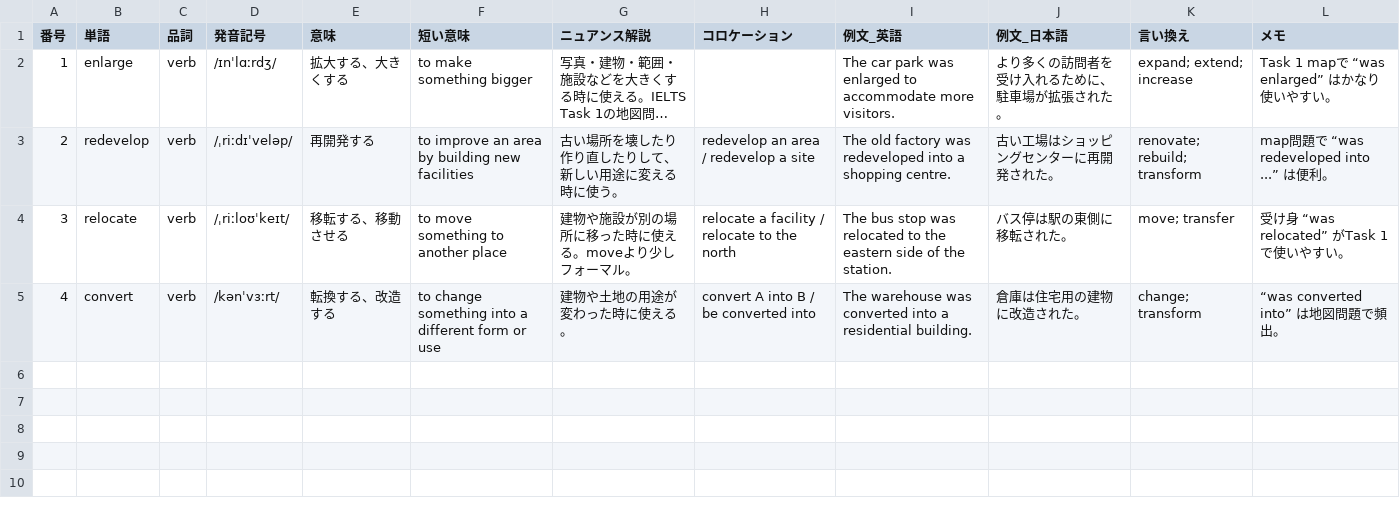
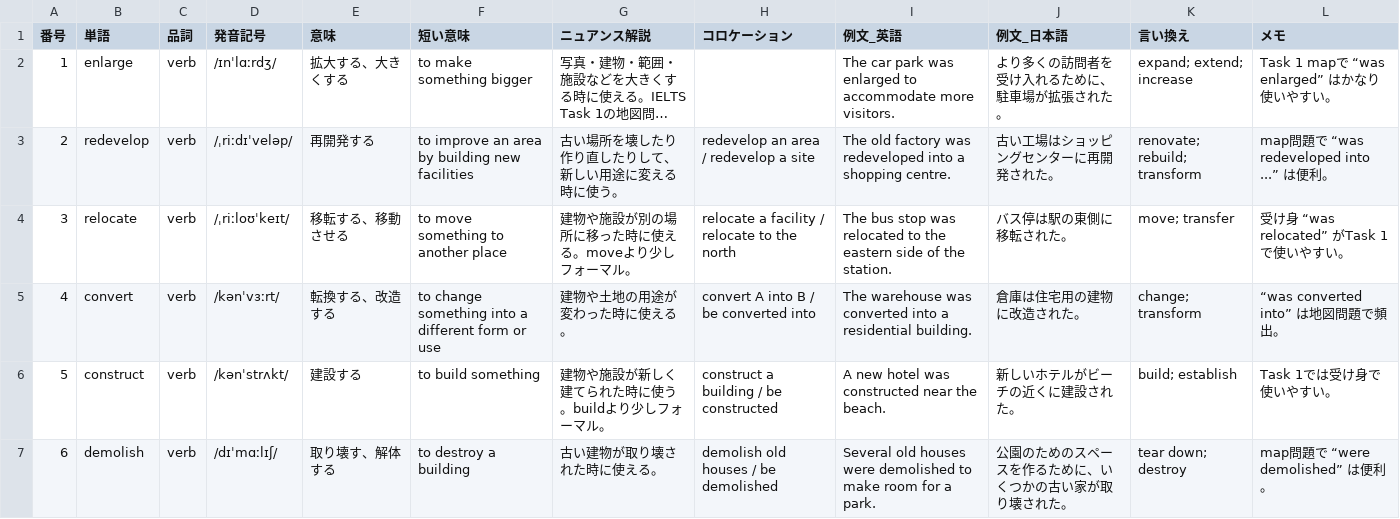
Before and after one commit to natsuki1003/vocab-app, a CSV file: decks/ielts-task1-map.csv, drawn as a sheet; long unchanged cells end in …; the diff names each change by its address in the sheet, - before the commit and + after, or states it on an @@ line.

```diff
--- a/decks/ielts-task1-map.csv
+++ b/decks/ielts-task1-map.csv
+row 6: 5 | construct | verb | /kənˈstrʌkt/ | 建設する | to build something | 建物や施設が新しく建てられた時に使う。buildより少しフォーマル。 | construct a building / be constructed | A new hotel was constructed near the beach. | 新しいホテルがビーチの近くに建設された。 | build; establish | Task 1では受け身で使いやすい。
+row 7: 6 | demolish | verb | /dɪˈmɑːlɪʃ/ | 取り壊す、解体する | to destroy a building | 古い建物が取り壊された時に使える。 | demolish old houses / be demolished | Several old houses were demolished to make room for a park. | 公園のためのスペースを作るために、いくつかの古い家が取り壊された。 | tear down; destroy | map問題で “were demolished” は便利。
```
Also changed, not shown: 2 other files.
